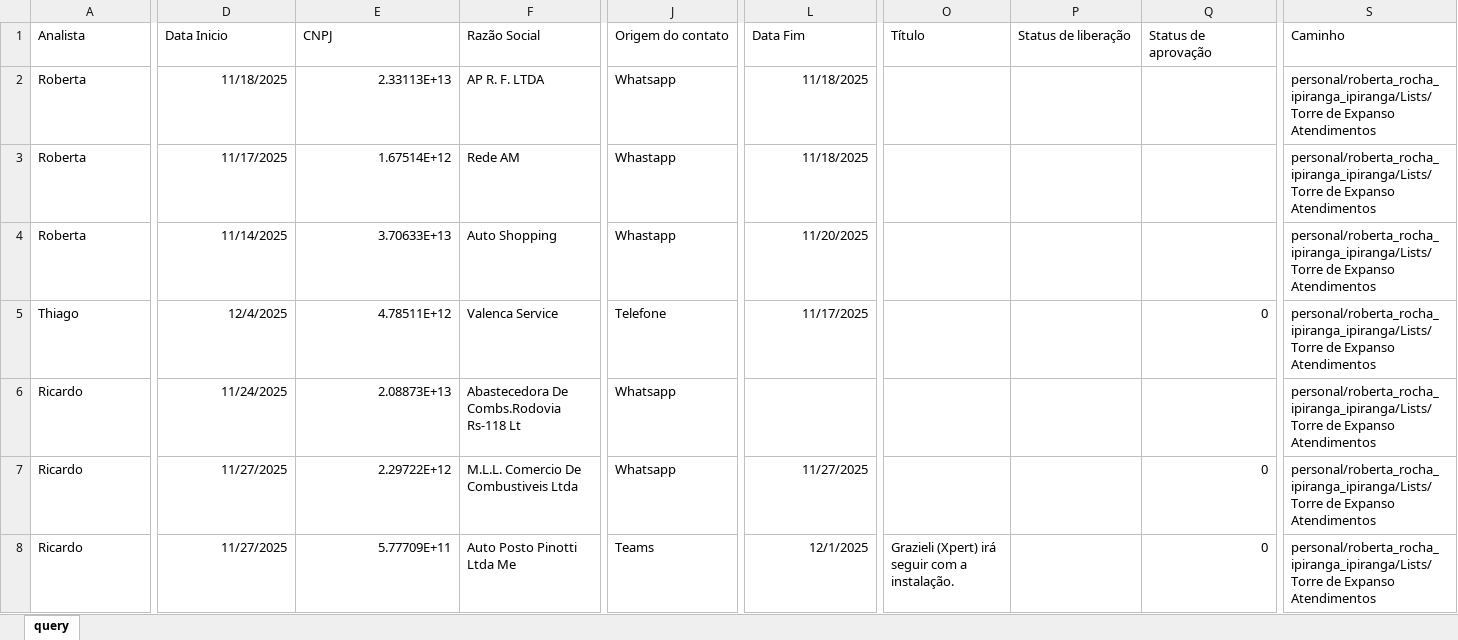
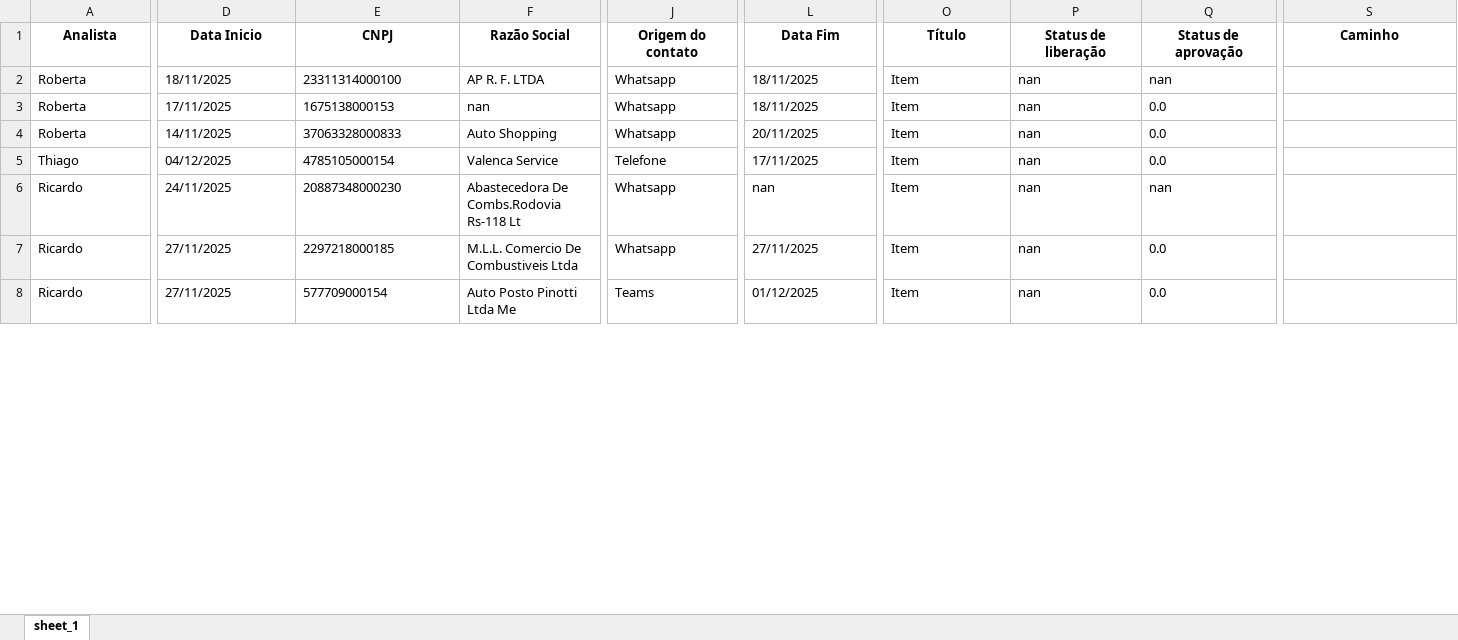
Before and after one commit to thiccoipp/Ipp, an Excel workbook: base_hub_github.xlsx, sheet sheet_1, drawn as a sheet; only a part is shown, gaps mark what is left out; values as stored, in another font and other column widths than the file's, no borders; table styles not drawn; the diff covers the shown part only; the diff names each change by its address in the sheet, - before the commit and + after, or states it on an @@ line.

Commit message:
Add files via upload

```diff
--- a/base_hub_github.xlsx (sheet sheet_1)
+++ b/base_hub_github.xlsx (sheet sheet_1)
-sheet tab: query
+sheet tab: sheet_1
@@ A1:S1 bold: off → on, alignment: left → center @@
-D2 (Data Inicio): 11/18/2025
+D2 (Data Inicio): 18/11/2025
-E2 (CNPJ): 2.33113E+13
+E2 (CNPJ): 23311314000100
-L2:L3 (Data Fim): 11/18/2025
+L2:L3 (Data Fim): 18/11/2025
-O2:O7 (Título): (empty)
+O2:O7 (Título): Item
-P2:P8 (Status de liberação): (empty)
+P2:P8 (Status de liberação): nan
-Q2 (Status de aprovação): (empty)
+Q2 (Status de aprovação): nan
-S2:S8 (Caminho): personal/roberta_rocha_ipiranga_ipiranga/Lists/Torre de Expanso Atendimentos
+S2:S8 (Caminho): (empty)
-D3 (Data Inicio): 11/17/2025
+D3 (Data Inicio): 17/11/2025
-E3 (CNPJ): 1.67514E+12
+E3 (CNPJ): 1675138000153
-F3 (Razão Social): Rede AM
+F3 (Razão Social): nan
-J3:J4 (Origem do contato): Whastapp
+J3:J4 (Origem do contato): Whatsapp
-Q3:Q4 (Status de aprovação): (empty)
+Q3:Q4 (Status de aprovação): 0.0
-D4 (Data Inicio): 11/14/2025
+D4 (Data Inicio): 14/11/2025
-E4 (CNPJ): 3.70633E+13
+E4 (CNPJ): 37063328000833
-L4 (Data Fim): 11/20/2025
+L4 (Data Fim): 20/11/2025
-D5 (Data Inicio): 12/4/2025
+D5 (Data Inicio): 04/12/2025
-E5 (CNPJ): 4.78511E+12
+E5 (CNPJ): 4785105000154
-L5 (Data Fim): 11/17/2025
+L5 (Data Fim): 17/11/2025
-Q5 (Status de aprovação): 0
+Q5 (Status de aprovação): 0.0
-D6 (Data Inicio): 11/24/2025
+D6 (Data Inicio): 24/11/2025
-E6 (CNPJ): 2.08873E+13
+E6 (CNPJ): 20887348000230
-L6 (Data Fim): (empty)
+L6 (Data Fim): nan
-Q6 (Status de aprovação): (empty)
+Q6 (Status de aprovação): nan
-D7:D8 (Data Inicio): 11/27/2025
+D7:D8 (Data Inicio): 27/11/2025
-E7 (CNPJ): 2.29722E+12
+E7 (CNPJ): 2297218000185
-L7 (Data Fim): 11/27/2025
+L7 (Data Fim): 27/11/2025
-Q7:Q8 (Status de aprovação): 0
+Q7:Q8 (Status de aprovação): 0.0
-E8 (CNPJ): 5.77709E+11
+E8 (CNPJ): 577709000154
-L8 (Data Fim): 12/1/2025
+L8 (Data Fim): 01/12/2025
-O8 (Título): Grazieli (Xpert) irá seguir com a instalação.
+O8 (Título): Item
```
Also changed, not shown: 746 edited cells and cell formats elsewhere in this sheet.
